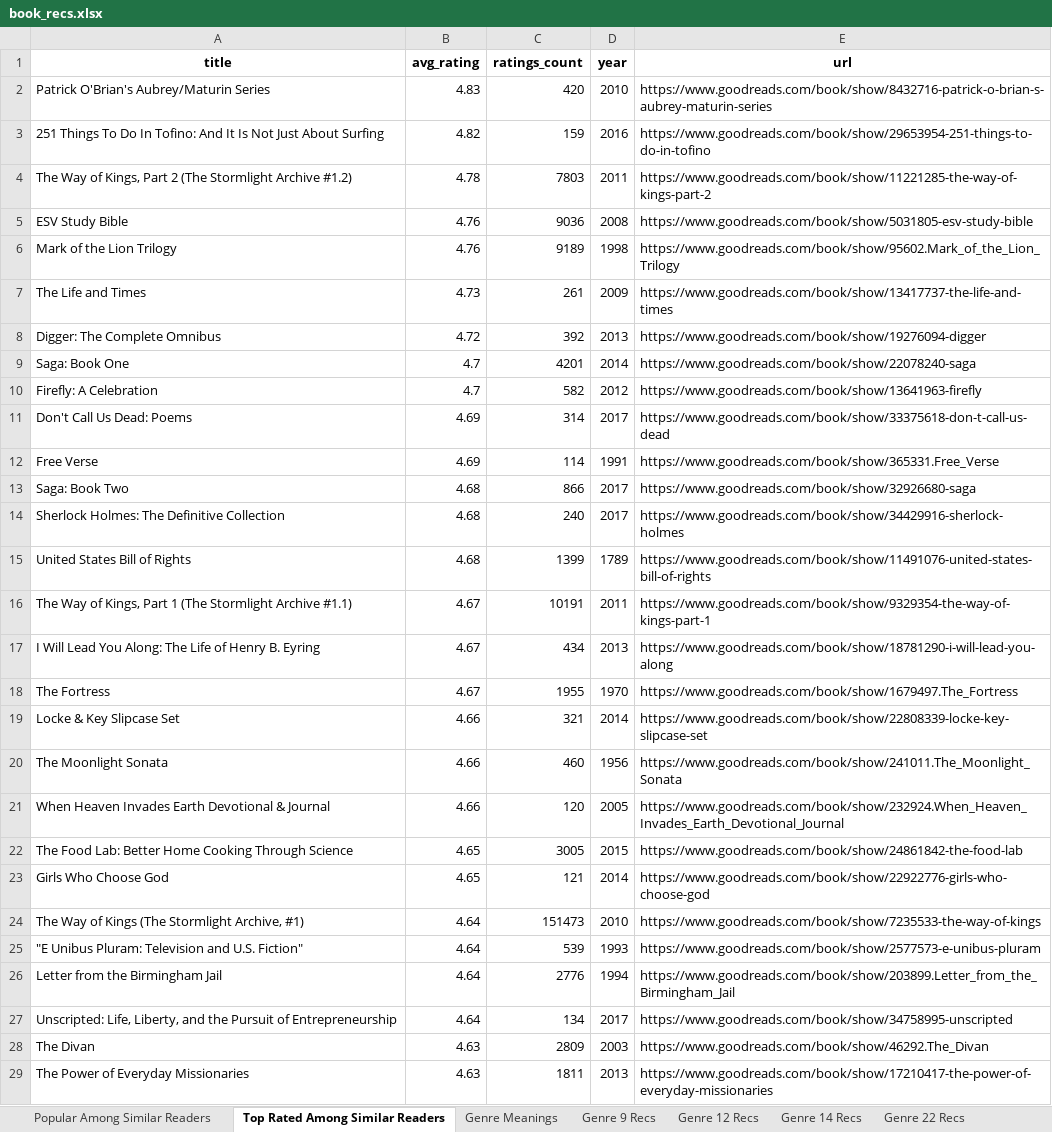
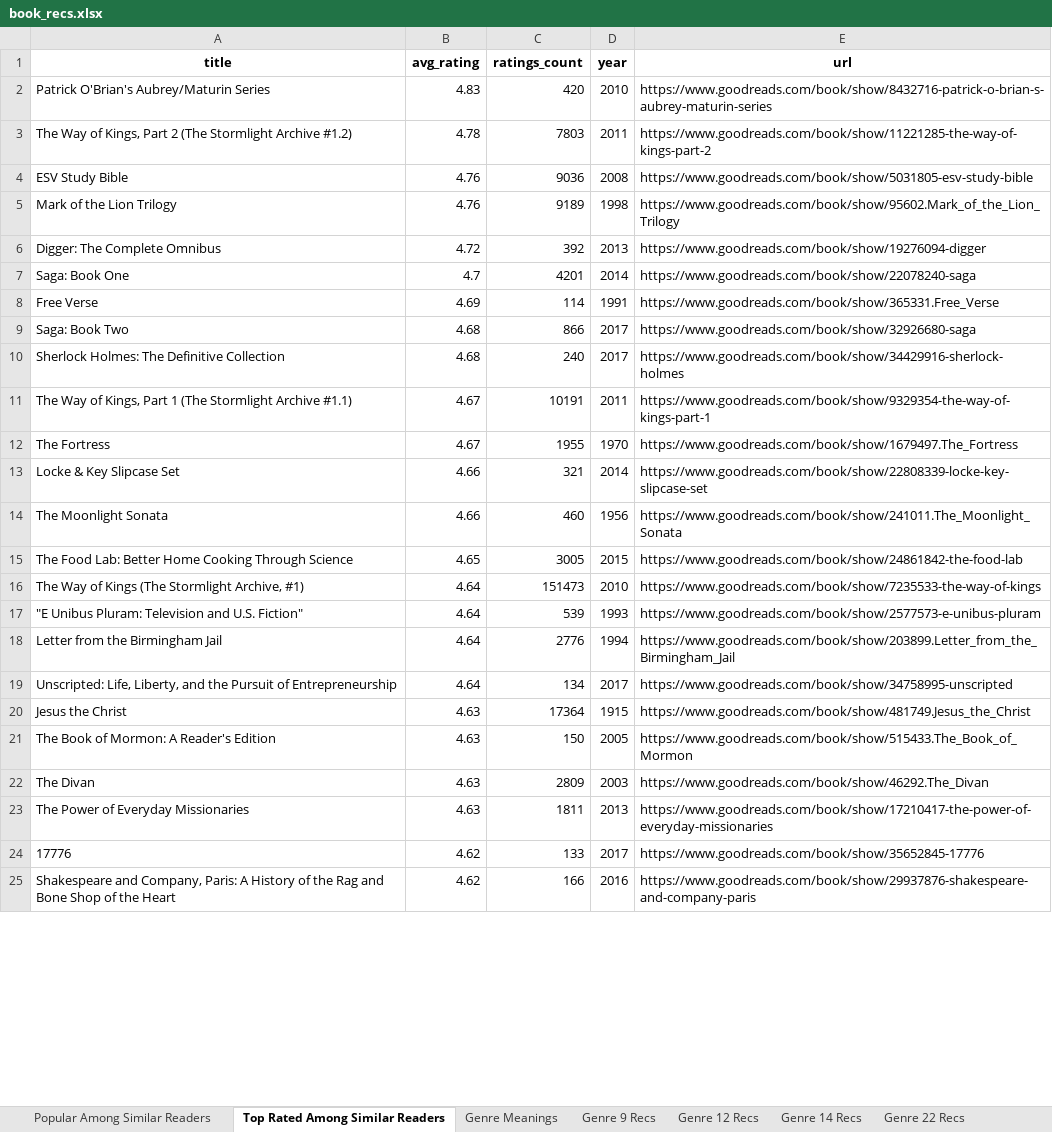
Before and after one commit to mraottth/projects, an Excel workbook: Goodreads Book Recommender/data/book_recs.xlsx, sheet Top Rated Among Similar Readers, drawn as a sheet; only a part is shown; the shorter side is filled out with more unchanged rows; values as stored, in another font and other column widths than the file's, no borders; removed rows and columns are numbered as before the commit, all else as after; the diff covers the shown part only; the diff names each change by its address in the sheet, - before the commit and + after, or states it on an @@ line.

```diff
--- a/Goodreads Book Recommender/data/book_recs.xlsx (sheet Top Rated Among Similar Readers)
+++ b/Goodreads Book Recommender/data/book_recs.xlsx (sheet Top Rated Among Similar Readers)
-row 3: 251 Things To Do In Tofino: And It Is Not Just About Surfing | 4.82 | 159 | 2016 | https://www.goodreads.com/book/show/29653954-251-things-to-do-in-tofino
-row 7: The Life and Times | 4.73 | 261 | 2009 | https://www.goodreads.com/book/show/13417737-the-life-and-times
-row 10: Firefly: A Celebration | 4.7 | 582 | 2012 | https://www.goodreads.com/book/show/13641963-firefly
-row 11: Don't Call Us Dead: Poems | 4.69 | 314 | 2017 | https://www.goodreads.com/book/show/33375618-don-t-call-us-dead
-row 15: United States Bill of Rights | 4.68 | 1399 | 1789 | https://www.goodreads.com/book/show/11491076-united-states-bill-of-rights
-row 17: I Will Lead You Along: The Life of Henry B. Eyring | 4.67 | 434 | 2013 | https://www.goodreads.com/book/show/18781290-i-will-lead-you-along
-row 21: When Heaven Invades Earth Devotional & Journal | 4.66 | 120 | 2005 | https://www.goodreads.com/book/show/232924.When_Heaven_Invades_Earth_Devotional_Journal
-row 23: Girls Who Choose God | 4.65 | 121 | 2014 | https://www.goodreads.com/book/show/22922776-girls-who-choose-god
@@ row 30 moved to row 20: Jesus the Christ @@
@@ row 31 moved to row 21: The Book of Mormon: A Reader's Edition @@
```
Also changed, not shown: 15 added rows, 7 removed rows and 2 moved rows elsewhere in this sheet, sheet Popular Among Similar Readers, sheet Genre 9 Recs, sheet Genre 14 Recs, sheet Genre 7 Recs, sheet Genre 22 Recs, sheet Genre 3 Recs, 5 more sheets, 1 other file.
